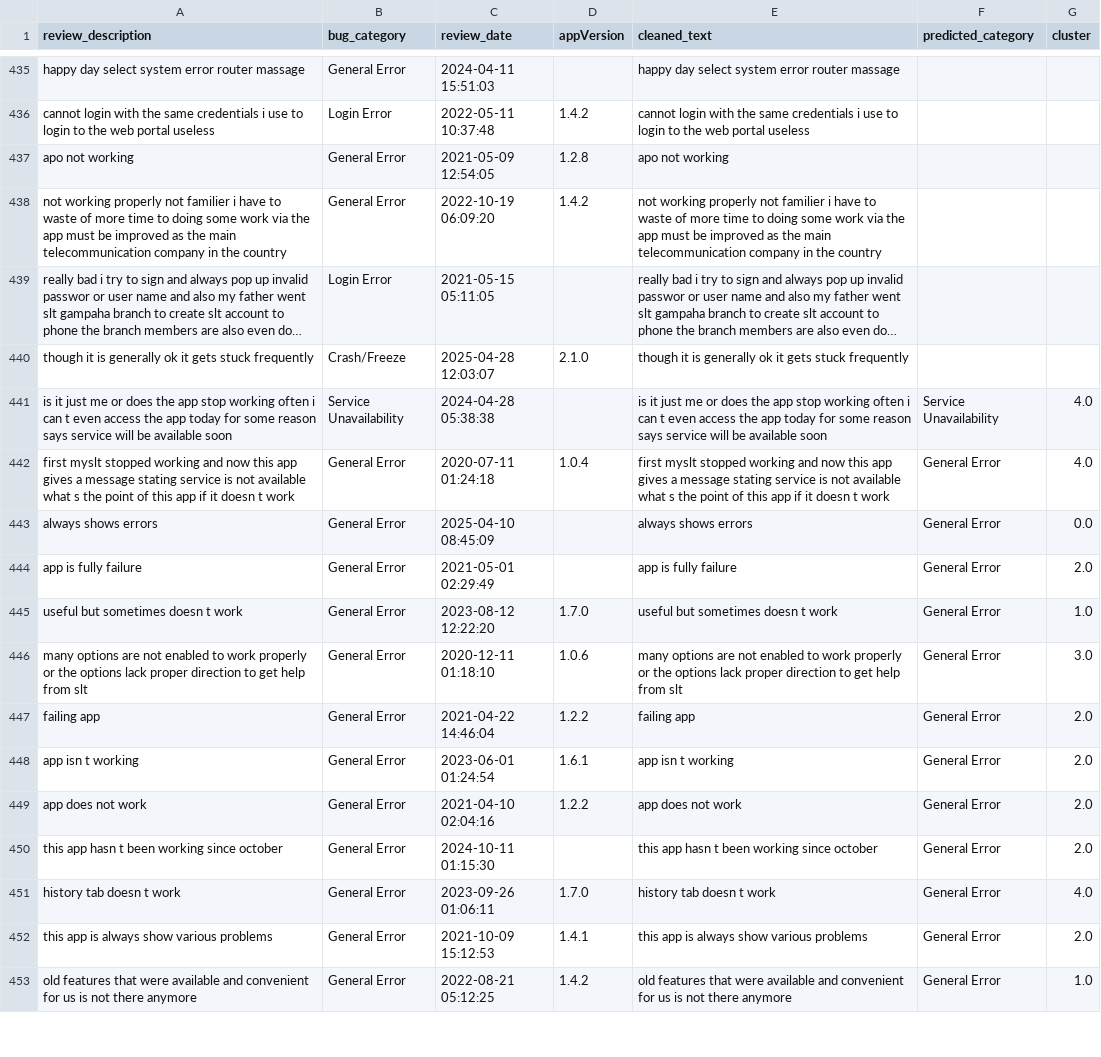
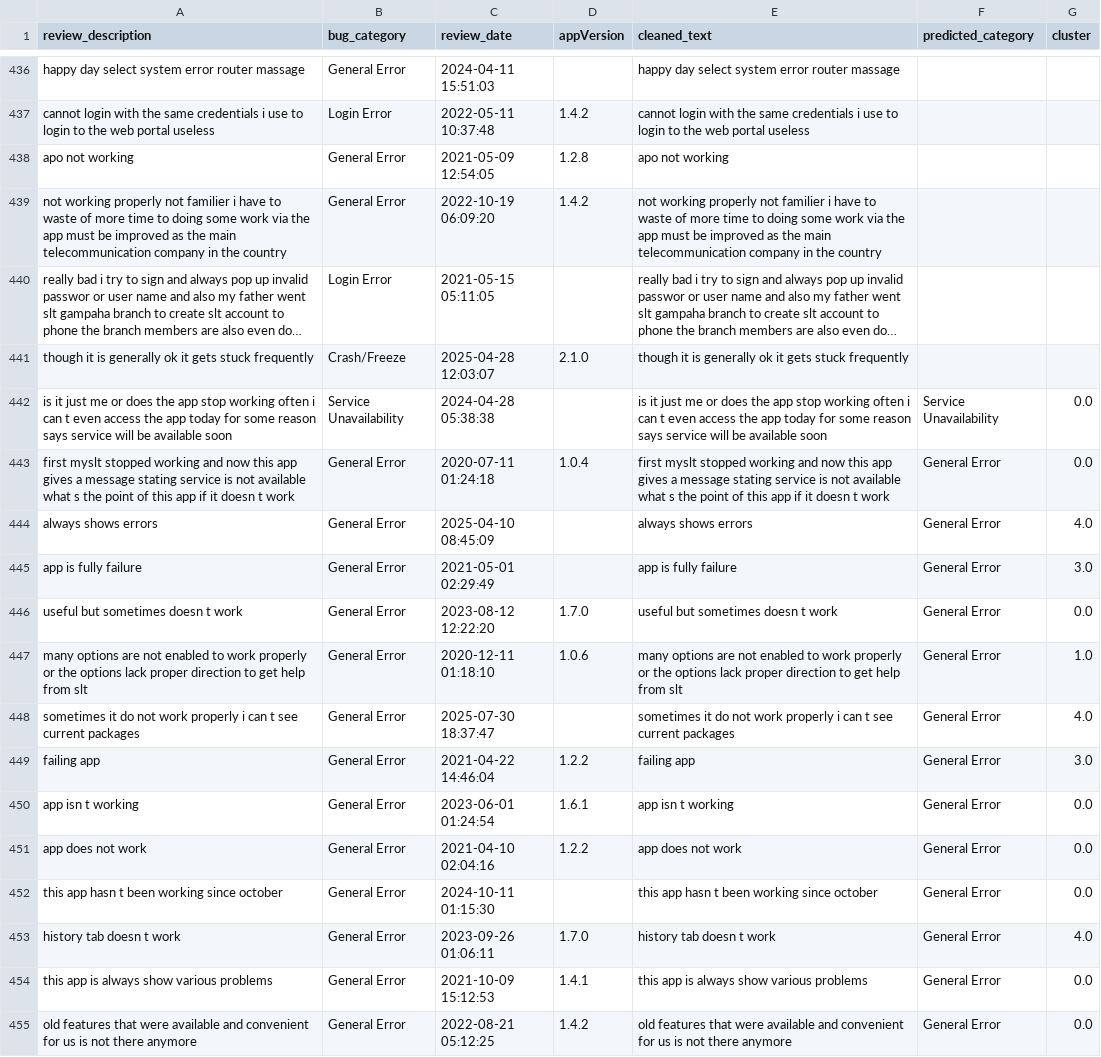
Before and after one commit to kaan84k/slt-bug-analytics-dashboard, a CSV file: data/reclassified_bugs_with_sbert.csv, drawn as a sheet; only a part is shown, gaps mark what is left out; long unchanged cells end in …; addresses are those after the commit; the diff covers the shown part only; the diff names each change by its address in the sheet, - before the commit and + after, or states it on an @@ line.

```diff
--- a/data/reclassified_bugs_with_sbert.csv
+++ b/data/reclassified_bugs_with_sbert.csv
-G442:G443 (cluster): 4.0
+G442:G443 (cluster): 0.0
-G444 (cluster): 0.0
+G444 (cluster): 4.0
-G445 (cluster): 2.0
+G445 (cluster): 3.0
-G446 (cluster): 1.0
+G446 (cluster): 0.0
-G447 (cluster): 3.0
+G447 (cluster): 1.0
+row 448: sometimes it do not work properly i can t see current packages | General Error | 2025-07-30 18:37:47 |  | sometimes it do not work properly i can t see current packages | General Error | 4.0
-G449 (cluster): 2.0
+G449 (cluster): 3.0
-G450:G452 (cluster): 2.0
+G450:G452 (cluster): 0.0
-G454 (cluster): 2.0
+G454 (cluster): 0.0
-G455 (cluster): 1.0
+G455 (cluster): 0.0
```
Also changed, not shown: 1 added row, 1 moved row and 80 edited cells elsewhere in this file, data/bug_predictions.csv, data/categorized_bugs.csv, 4 other files.
